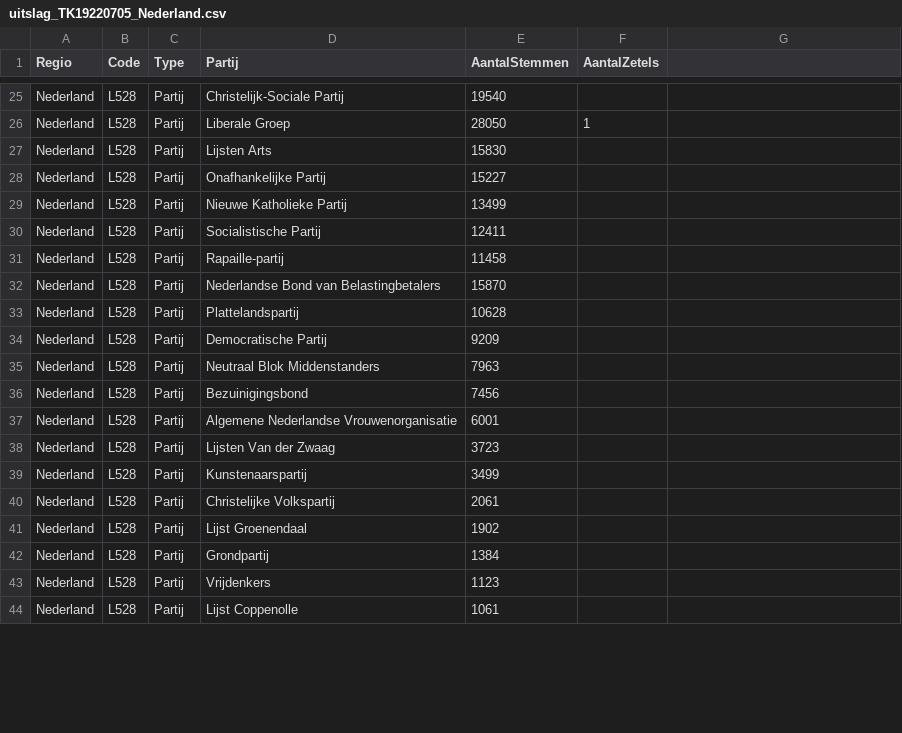
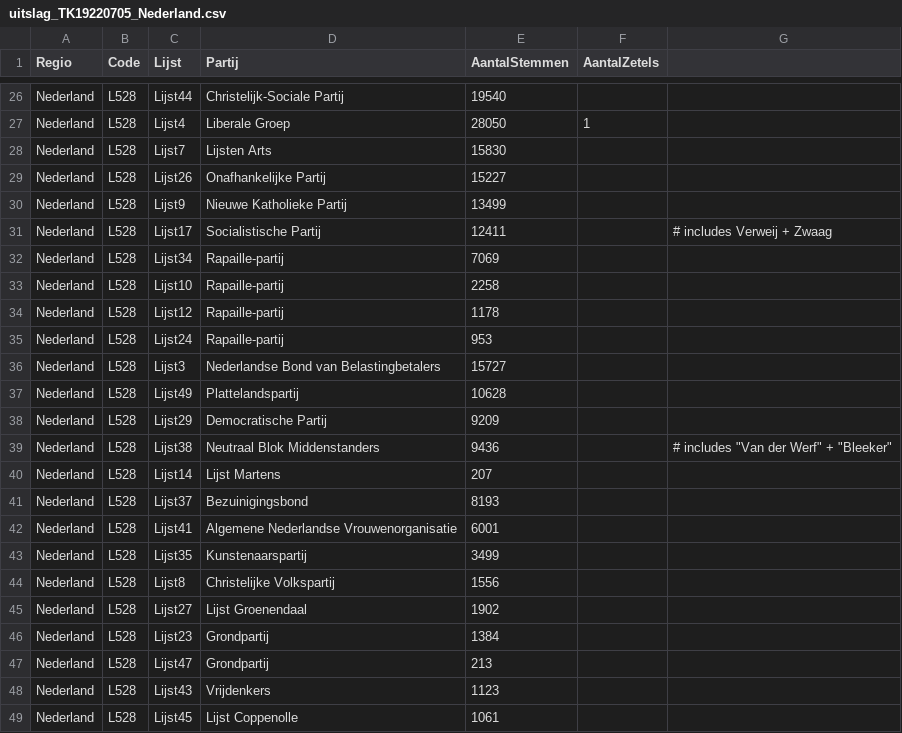
Before and after one commit to squell/electionchecker, a CSV file: data/uitslag_TK19220705_Nederland.csv, drawn as a sheet; only a part is shown, gaps mark what is left out; removed rows and columns are numbered as before the commit, all else as after; the diff covers the shown part only; the diff names each change by its address in the sheet, - before the commit and + after, or states it on an @@ line.

Commit message:
replace 1922 results with the official results published in the Staatscourant:
"Nederlandsche staatscourant". 19-07-1922. https://resolver.kb.nl/resolve?urn=MMKB08:000178343:mpeg21:p019

```diff
--- a/data/uitslag_TK19220705_Nederland.csv
+++ b/data/uitslag_TK19220705_Nederland.csv
-C1: Type
+C1: Lijst
-C26 (Lijst): Partij
+C26 (Lijst): Lijst44
-C27 (Lijst): Partij
+C27 (Lijst): Lijst4
-C28 (Lijst): Partij
+C28 (Lijst): Lijst7
-C29 (Lijst): Partij
+C29 (Lijst): Lijst26
-C30 (Lijst): Partij
+C30 (Lijst): Lijst9
-C31 (Lijst): Partij
+C31 (Lijst): Lijst17
-G31: (empty)
+G31: # includes Verweij + Zwaag
-C32 (Lijst): Partij
+C32 (Lijst): Lijst34
-E32 (AantalStemmen): 11458
+E32 (AantalStemmen): 7069
+row 33: Nederland | L528 | Lijst10 | Rapaille-partij | 2258
+row 34: Nederland | L528 | Lijst12 | Rapaille-partij | 1178
+row 35: Nederland | L528 | Lijst24 | Rapaille-partij | 953
-C36 (Lijst): Partij
+C36 (Lijst): Lijst3
-E36 (AantalStemmen): 15870
+E36 (AantalStemmen): 15727
-C37 (Lijst): Partij
+C37 (Lijst): Lijst49
-C38 (Lijst): Partij
+C38 (Lijst): Lijst29
-C39 (Lijst): Partij
+C39 (Lijst): Lijst38
-E39 (AantalStemmen): 7963
+E39 (AantalStemmen): 9436
-G39: (empty)
+G39: # includes "Van der Werf" + "Bleeker"
+row 40: Nederland | L528 | Lijst14 | Lijst Martens | 207
-C41 (Lijst): Partij
+C41 (Lijst): Lijst37
-E41 (AantalStemmen): 7456
+E41 (AantalStemmen): 8193
-C42 (Lijst): Partij
+C42 (Lijst): Lijst41
-row 38: Nederland | L528 | Partij | Lijsten Van der Zwaag | 3723
-C43 (Lijst): Partij
+C43 (Lijst): Lijst35
-C44 (Lijst): Partij
+C44 (Lijst): Lijst8
-E44 (AantalStemmen): 2061
+E44 (AantalStemmen): 1556
-C45 (Lijst): Partij
+C45 (Lijst): Lijst27
-C46 (Lijst): Partij
+C46 (Lijst): Lijst23
+row 47: Nederland | L528 | Lijst47 | Grondpartij | 213
-C48 (Lijst): Partij
+C48 (Lijst): Lijst43
-C49 (Lijst): Partij
+C49 (Lijst): Lijst45
```
Also changed, not shown: 3 added rows, 8 removed rows and 34 edited cells elsewhere in this file.
